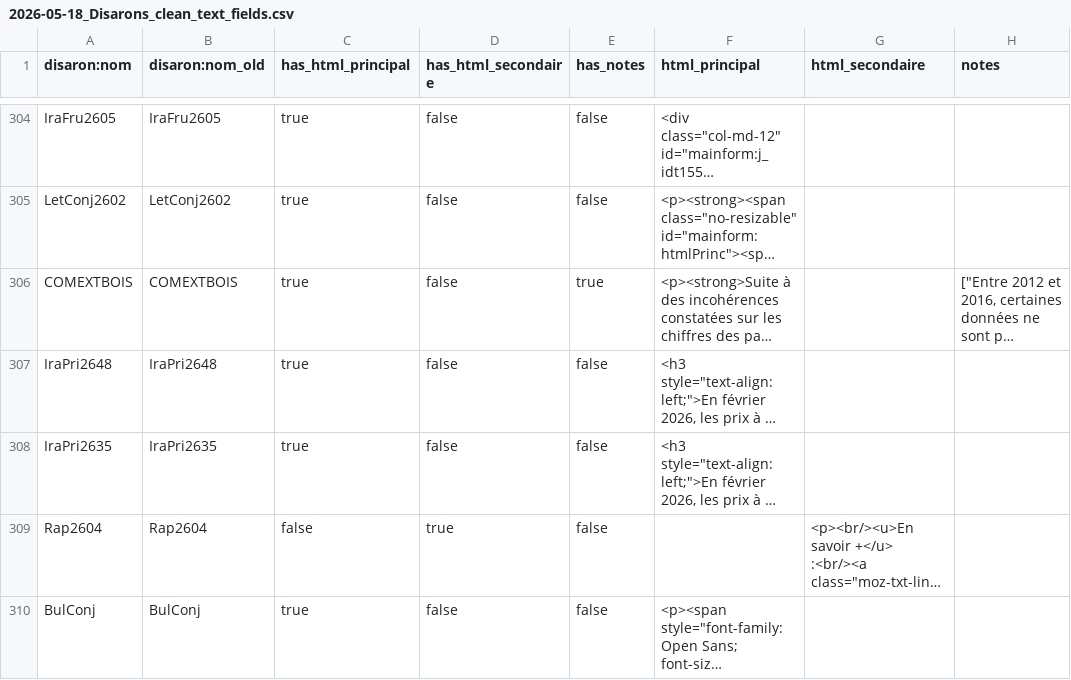
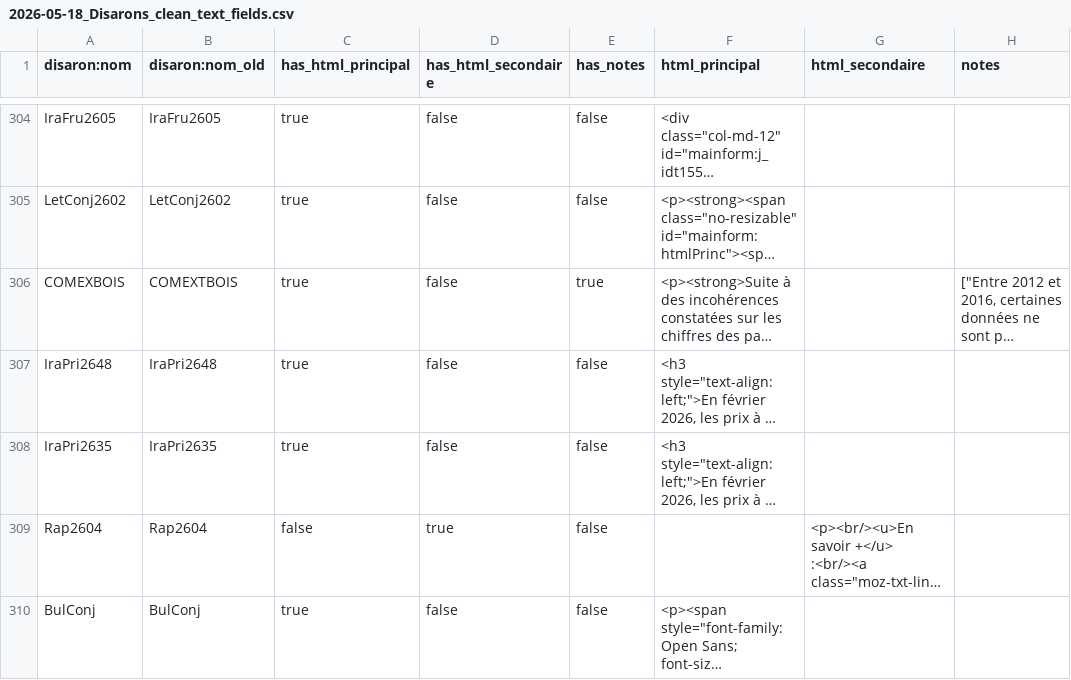
Before and after one commit to betagouv/agreste-crawler, a CSV file: metadata_editor/html/data/2026-05-18_Disarons_clean_text_fields.csv, drawn as a sheet; only a part is shown, gaps mark what is left out; long unchanged cells end in …; the diff names each change by its address in the sheet, - before the commit and + after, or states it on an @@ line.

Commit message:
Use the common disaron mapper from old to new (incorporates COMEXBOIS)

```diff
--- a/metadata_editor/html/data/2026-05-18_Disarons_clean_text_fields.csv
+++ b/metadata_editor/html/data/2026-05-18_Disarons_clean_text_fields.csv
-A306 (disaron:nom): COMEXTBOIS
+A306 (disaron:nom): COMEXBOIS
```
Also changed, not shown: 1 other file.
